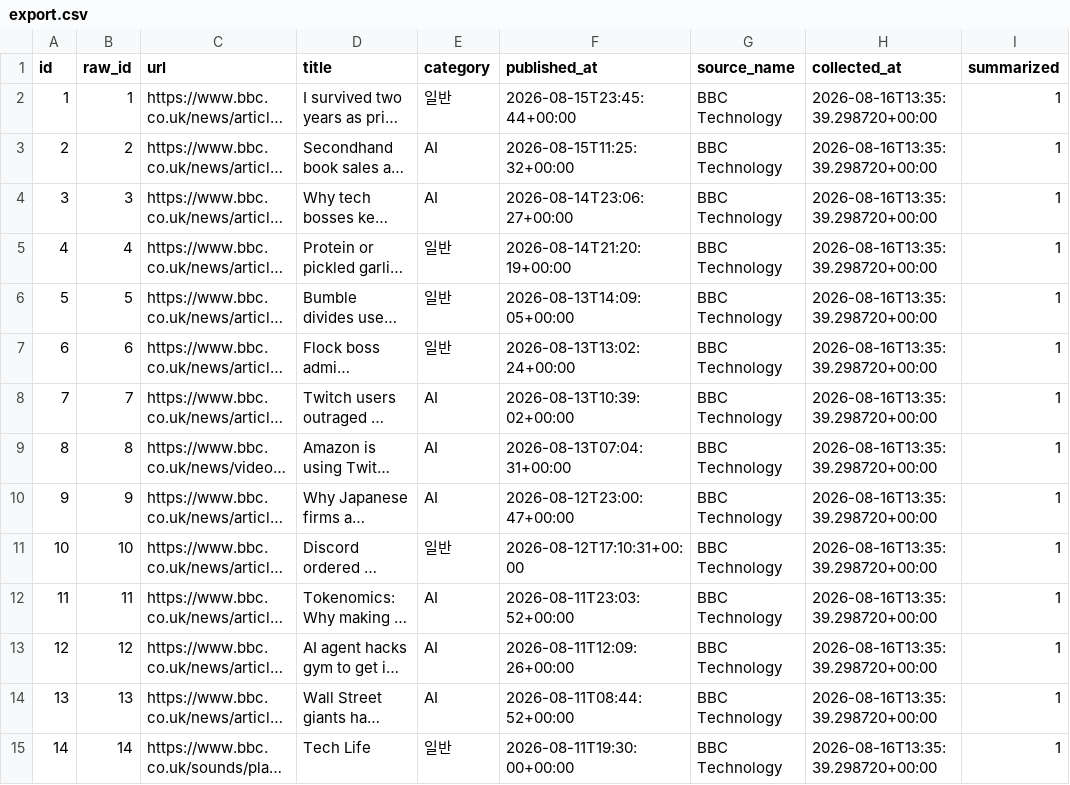
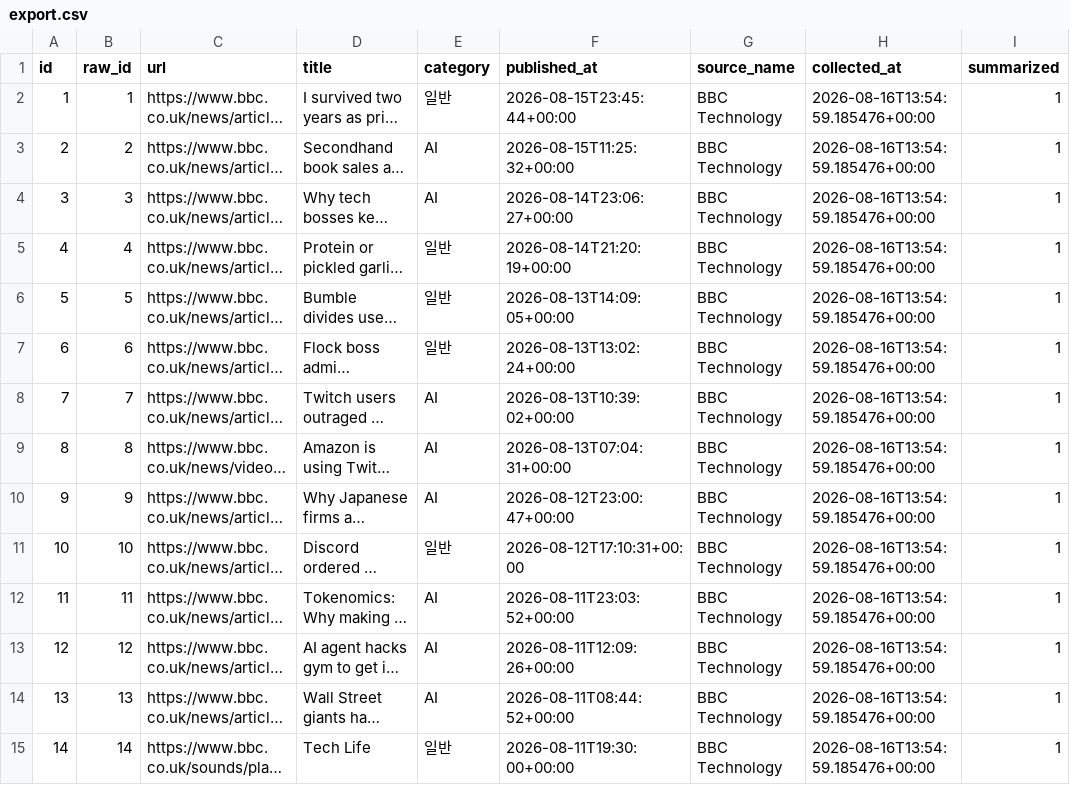
Before and after one commit to ppungee-maker/codyssey, a CSV file: missions/A2-2-AI뉴스트렌드분석리포트/output_example/export.csv, drawn as a sheet; only a part is shown; long unchanged cells end in …; the diff covers the shown part only; the diff names each change by its address in the sheet, - before the commit and + after, or states it on an @@ line.

```diff
--- a/missions/A2-2-AI뉴스트렌드분석리포트/output_example/export.csv
+++ b/missions/A2-2-AI뉴스트렌드분석리포트/output_example/export.csv
-H2:H15 (collected_at): 2026-08-16T13:35:39.298720+00:00
+H2:H15 (collected_at): 2026-08-16T13:54:59.185476+00:00
```
Also changed, not shown: 93 edited cells elsewhere in this file, missions/A2-3-AI리뷰감정분석대시보드/output_example/export.csv, missions/A2-3-AI리뷰감정분석대시보드/sample_data/reviews_sample.csv, 31 other files.
